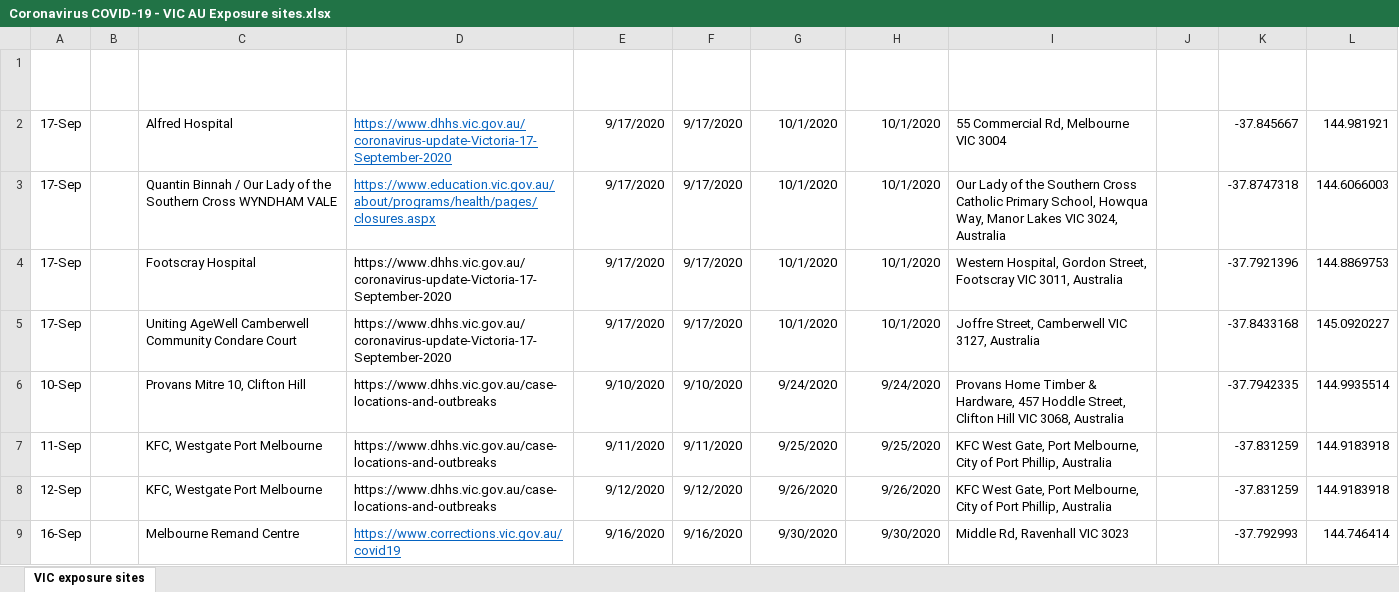
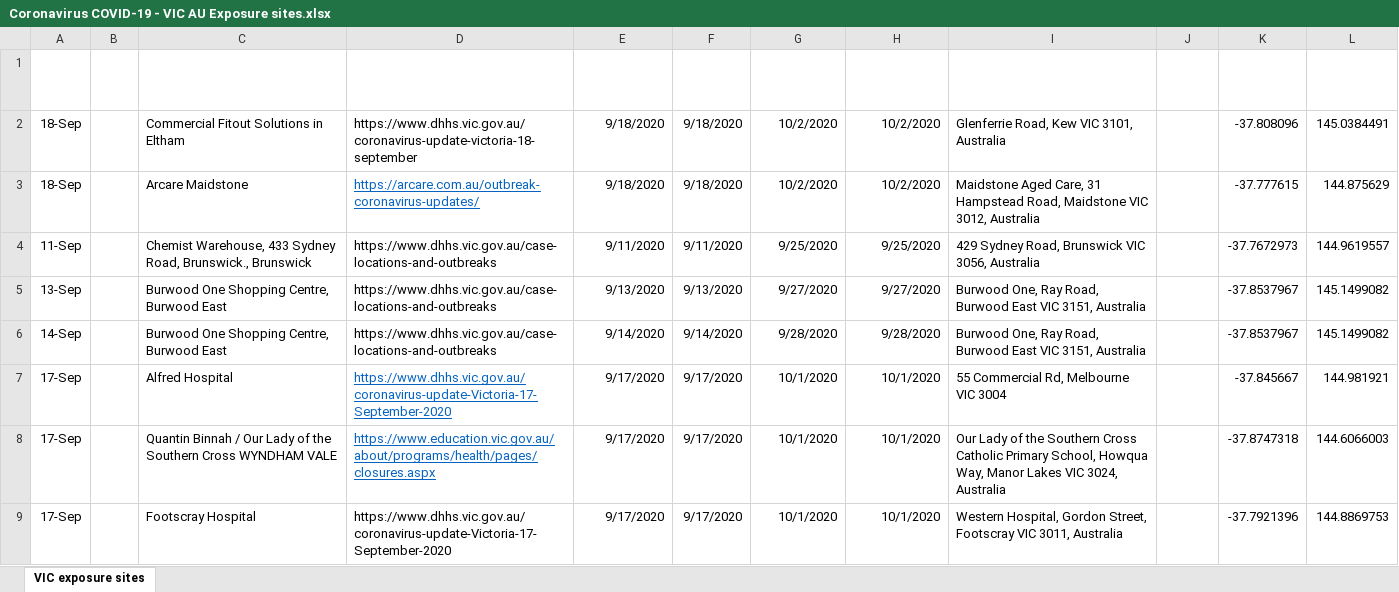
Before and after one commit to Mike-Honey/covid-19-vic-au, an Excel workbook: Coronavirus COVID-19 - VIC AU Exposure sites.xlsx, sheet VIC exposure sites, drawn as a sheet; only a part is shown; the shorter side is filled out with more unchanged rows; values as stored, in another font and other column widths than the file's, no borders; table styles not drawn; the diff names each change by its address in the sheet, - before the commit and + after, or states it on an @@ line.

```diff
--- a/Coronavirus COVID-19 - VIC AU Exposure sites.xlsx (sheet VIC exposure sites)
+++ b/Coronavirus COVID-19 - VIC AU Exposure sites.xlsx (sheet VIC exposure sites)
+row 2: 18-Sep |  | Commercial Fitout Solutions in Eltham | https://www.dhhs.vic.gov.au/coronavirus-update-victoria-18-september | 9/18/2020 | 9/18/2020 | 10/2/2020 | 10/2/2020 | Glenferrie Road, Kew VIC 3101, Australia |  | -37.808096 | 145.0384491
+row 3: 18-Sep |  | Arcare Maidstone | https://arcare.com.au/outbreak-coronavirus-updates/ | 9/18/2020 | 9/18/2020 | 10/2/2020 | 10/2/2020 | Maidstone Aged Care, 31 Hampstead Road, Maidstone VIC 3012, Australia |  | -37.777615 | 144.875629
+row 4: 11-Sep |  | Chemist Warehouse, 433 Sydney Road, Brunswick., Brunswick | https://www.dhhs.vic.gov.au/case-locations-and-outbreaks | 9/11/2020 | 9/11/2020 | 9/25/2020 | 9/25/2020 | 429 Sydney Road, Brunswick VIC 3056, Australia |  | -37.7672973 | 144.9619557
+row 5: 13-Sep |  | Burwood One Shopping Centre, Burwood East | https://www.dhhs.vic.gov.au/case-locations-and-outbreaks | 9/13/2020 | 9/13/2020 | 9/27/2020 | 9/27/2020 | Burwood One, Ray Road, Burwood East VIC 3151, Australia |  | -37.8537967 | 145.1499082
+row 6: 14-Sep |  | Burwood One Shopping Centre, Burwood East | https://www.dhhs.vic.gov.au/case-locations-and-outbreaks | 9/14/2020 | 9/14/2020 | 9/28/2020 | 9/28/2020 | Burwood One, Ray Road, Burwood East VIC 3151, Australia |  | -37.8537967 | 145.1499082
```
Also changed, not shown: Coronavirus COVID-19 - VIC AU Exposure sites LGA.xlsx, Dep Ed Closures.xlsx, 1 other file.
